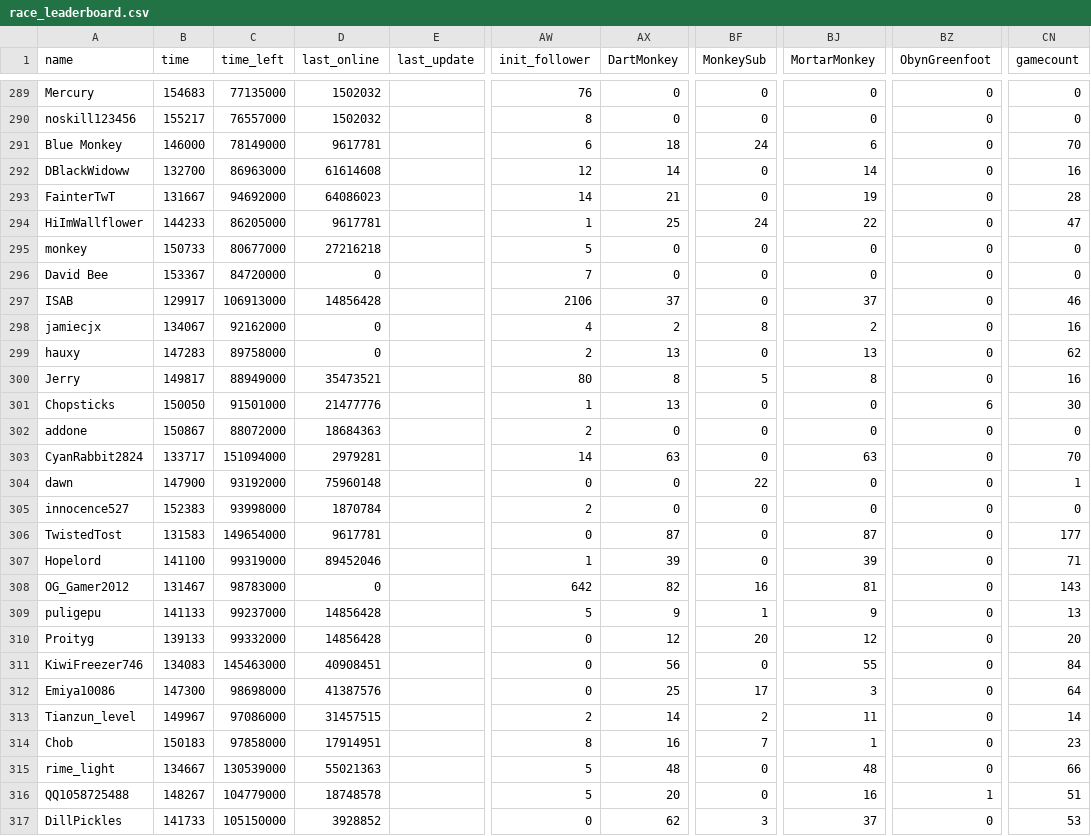
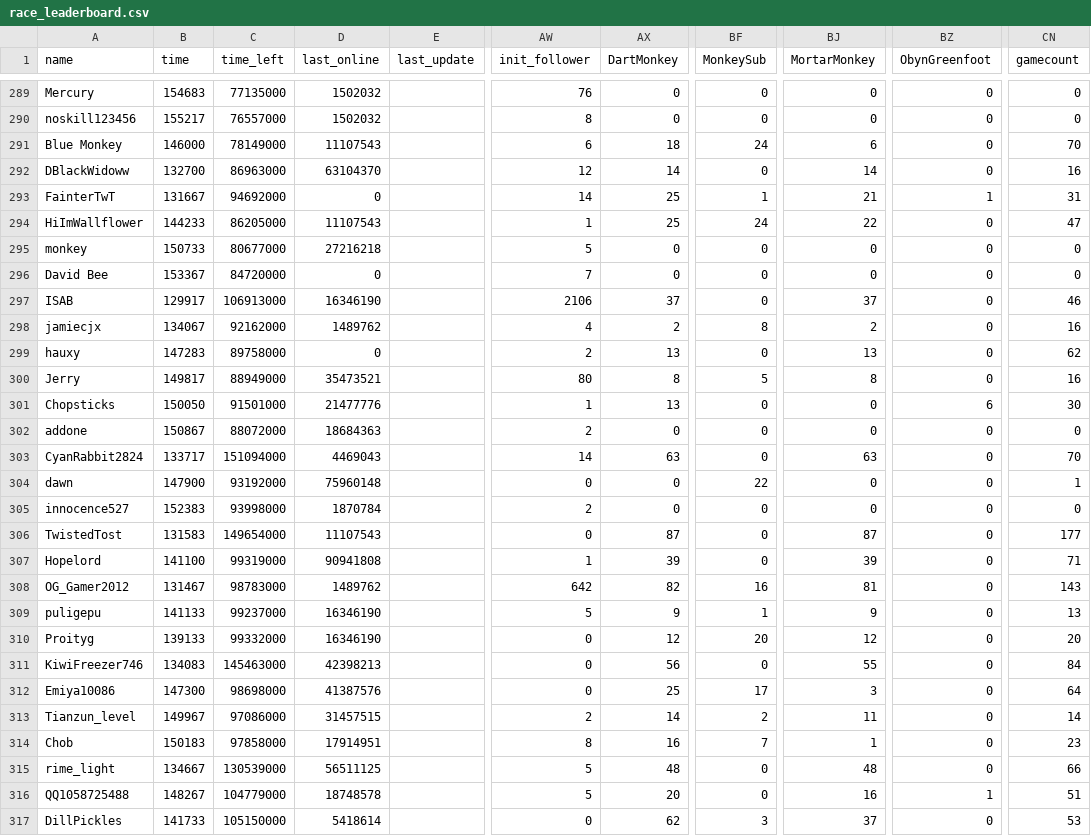
Before and after one commit to ducanup01/btd6race, a CSV file: race_leaderboard.csv, drawn as a sheet; only a part is shown, gaps mark what is left out; the diff covers the shown part only; the diff names each change by its address in the sheet, - before the commit and + after, or states it on an @@ line.

Commit message:
automatic updater

```diff
--- a/race_leaderboard.csv
+++ b/race_leaderboard.csv
-D291 (last_online): 9617781
+D291 (last_online): 11107543
-D292 (last_online): 61614608
+D292 (last_online): 63104370
-D293 (last_online): 64086023
+D293 (last_online): 0
-AX293 (DartMonkey): 21
+AX293 (DartMonkey): 25
-BF293 (MonkeySub): 0
+BF293 (MonkeySub): 1
-BJ293 (MortarMonkey): 19
+BJ293 (MortarMonkey): 21
-BZ293 (ObynGreenfoot): 0
+BZ293 (ObynGreenfoot): 1
-CN293 (gamecount): 28
+CN293 (gamecount): 31
-D294 (last_online): 9617781
+D294 (last_online): 11107543
-D297 (last_online): 14856428
+D297 (last_online): 16346190
-D298 (last_online): 0
+D298 (last_online): 1489762
-D303 (last_online): 2979281
+D303 (last_online): 4469043
-D306 (last_online): 9617781
+D306 (last_online): 11107543
-D307 (last_online): 89452046
+D307 (last_online): 90941808
-D308 (last_online): 0
+D308 (last_online): 1489762
-D309:D310 (last_online): 14856428
+D309:D310 (last_online): 16346190
-D311 (last_online): 40908451
+D311 (last_online): 42398213
-D315 (last_online): 55021363
+D315 (last_online): 56511125
-D317 (last_online): 3928852
+D317 (last_online): 5418614
```
Also changed, not shown: 121 edited cells elsewhere in this file.
